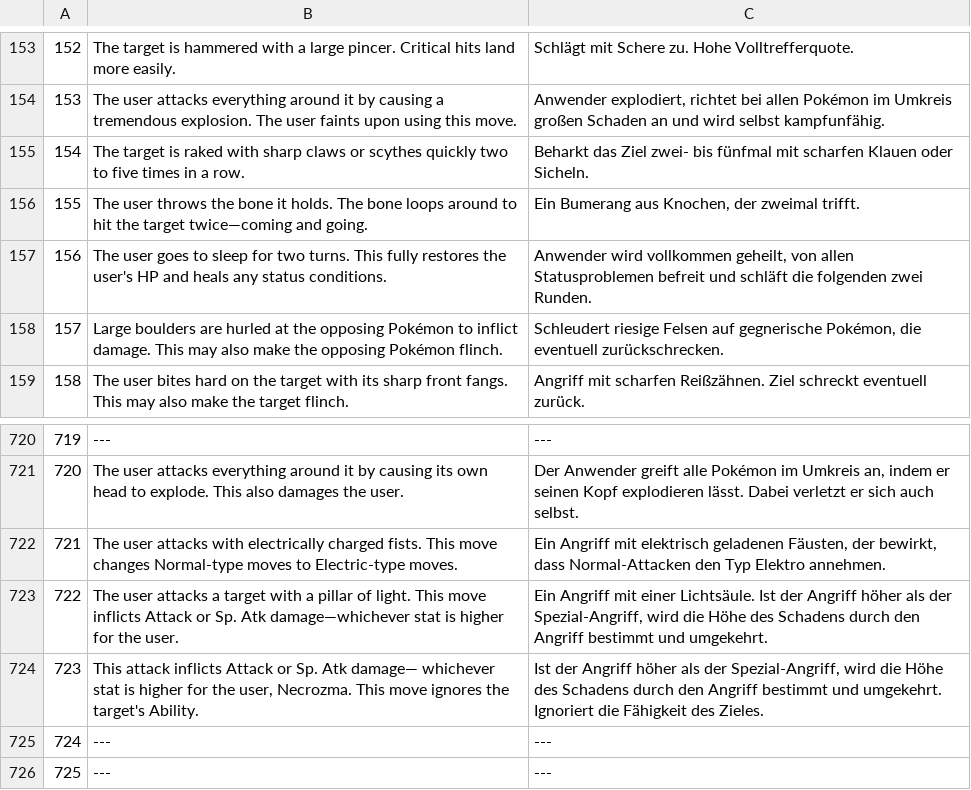
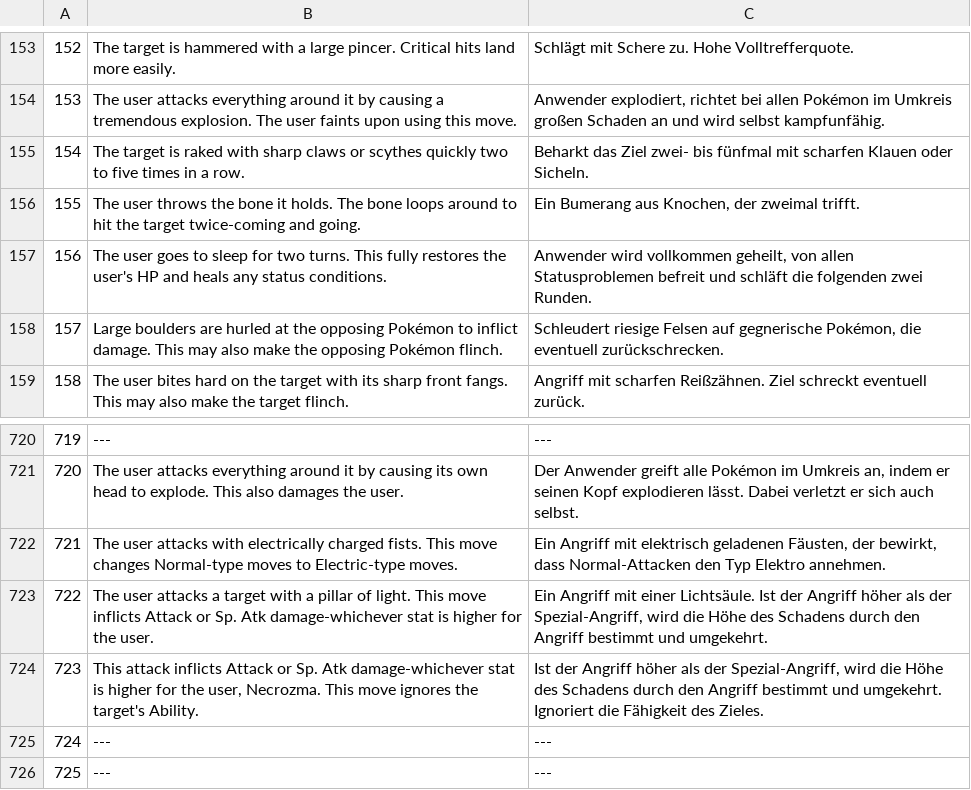
Before and after one commit to neo-engine/fsdata, a CSV file: data/movedescr.csv, drawn as a sheet; only a part is shown, gaps mark what is left out.

```diff
--- a/data/movedescr.csv
+++ b/data/movedescr.csv
@@ -155,3 +155,3 @@
 154;The target is raked with sharp claws or scythes quickly two to five times in a row.;Beharkt das Ziel zwei- bis fünfmal mit scharfen Klauen oder Sicheln.;
-155;The user throws the bone it holds. The bone loops around to hit the target twice—coming and going.;Ein Bumerang aus Knochen, der zweimal trifft.;
+155;The user throws the bone it holds. The bone loops around to hit the target twice-coming and going.;Ein Bumerang aus Knochen, der zweimal trifft.;
 156;The user goes to sleep for two turns. This fully restores the user's HP and heals any status conditions.;Anwender wird vollkommen geheilt, von allen Statusproblemen befreit und schläft die folgenden zwei Runden.;
@@ -722,4 +722,4 @@
 721;The user attacks with electrically charged fists. This move changes Normal-type moves to Electric-type moves.;Ein Angriff mit elektrisch geladenen Fäusten, der bewirkt, dass Normal-Attacken den Typ Elektro annehmen.;
-722;The user attacks a target with a pillar of light. This move inflicts Attack or Sp. Atk damage—whichever stat is higher for the user.;Ein Angriff mit einer Lichtsäule. Ist der Angriff höher als der Spezial-Angriff, wird die Höhe des Schadens durch den Angriff bestimmt und umgekehrt.;
-723;This attack inflicts Attack or Sp. Atk damage— whichever stat is higher for the user, Necrozma.  This move ignores the target's Ability.;Ist der Angriff höher als der Spezial-Angriff, wird die Höhe des Schadens durch den Angriff bestimmt und umgekehrt. Ignoriert die Fähigkeit des Zieles.;
+722;The user attacks a target with a pillar of light. This move inflicts Attack or Sp. Atk damage-whichever stat is higher for the user.;Ein Angriff mit einer Lichtsäule. Ist der Angriff höher als der Spezial-Angriff, wird die Höhe des Schadens durch den Angriff bestimmt und umgekehrt.;
+723;This attack inflicts Attack or Sp. Atk damage-whichever stat is higher for the user, Necrozma.  This move ignores the target's Ability.;Ist der Angriff höher als der Spezial-Angriff, wird die Höhe des Schadens durch den Angriff bestimmt und umgekehrt. Ignoriert die Fähigkeit des Zieles.;
 724;---;---;
```
Also changed, not shown: data/movenames.csv, 2 other files.
